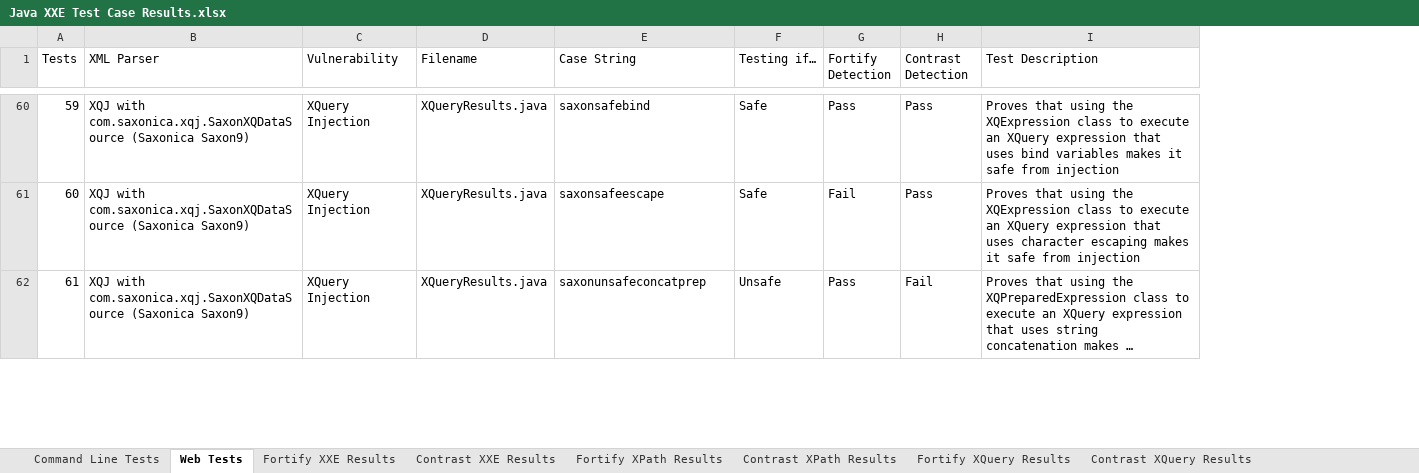
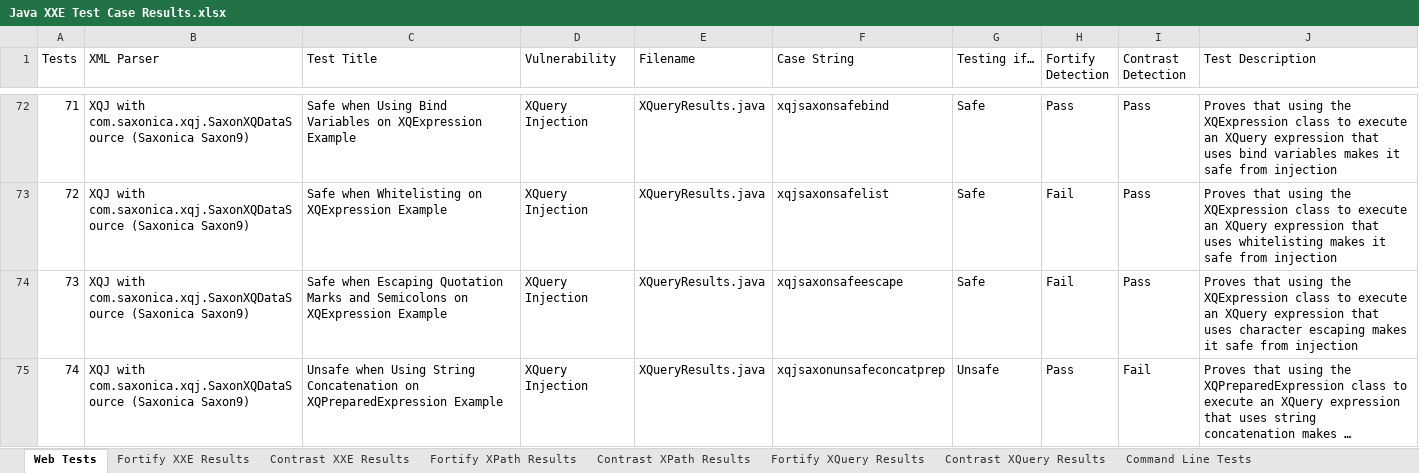
Before and after one commit to davewichers/security-unit-tests, an Excel workbook: xxetest/Java XXE Test Case Results.xlsx, sheet Web Tests, drawn as a sheet; only a part is shown, gaps mark what is left out; long unchanged cells end in …; values as stored, in another font and other column widths than the file's, no borders; conditional formats and table styles not drawn; addresses are those after the commit; the diff covers the shown part only; the diff names each change by its address in the sheet, - before the commit and + after, or states it on an @@ line.

Commit message:
Update test result findings

```diff
--- a/xxetest/Java XXE Test Case Results.xlsx (sheet Web Tests)
+++ b/xxetest/Java XXE Test Case Results.xlsx (sheet Web Tests)
@@ sheet tab order changed: Web Tests | Fortify XXE Results | Contrast XXE Results | Fortify XPath Results | Contrast XPath Results | Fortify XQuery Results | Contrast XQuery Results | Command Line Tests @@
+column C (Test Title), row 72: Safe when Using Bind Variables on XQExpression Example; rows 74-75: Safe when Escaping Quotation Marks and Semicolons on XQExpression Example | Unsafe when Using String Concatenation on XQPreparedExpression Example
@@ column A (Tests) renumbered between rows 50 and 79 @@
-F72 (Case String): saxonsafebind
+F72 (Case String): xqjsaxonsafebind
+row 73: 72 | XQJ with com.saxonica.xqj.SaxonXQDataSource (Saxonica Saxon9) | Safe when Whitelisting on XQExpression Example | XQuery Injection | XQueryResults.java | xqjsaxonsafelist | Safe | Fail | Pass | Proves that using the XQExpression class to execute an XQuery expression that uses whitelisting makes it safe from injection
-F74 (Case String): saxonsafeescape
+F74 (Case String): xqjsaxonsafeescape
-F75 (Case String): saxonunsafeconcatprep
+F75 (Case String): xqjsaxonunsafeconcatprep
```
Also changed, not shown: 18 added rows, 17 edited cells and cell formats elsewhere in this sheet, sheet Contrast XPath Results, sheet Fortify XPath Results, sheet Contrast XXE Results, sheet Fortify XQuery Results, sheet Contrast XQuery Results, formulas that keep their value, charts or pictures.
